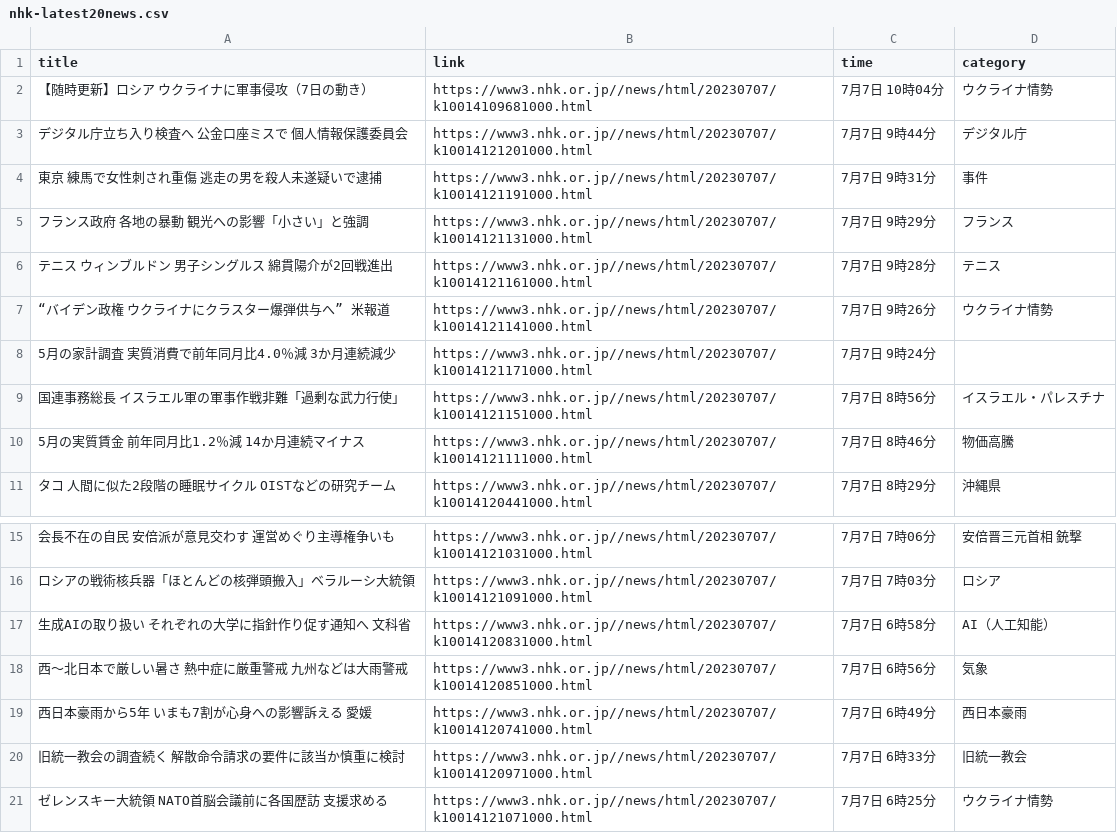
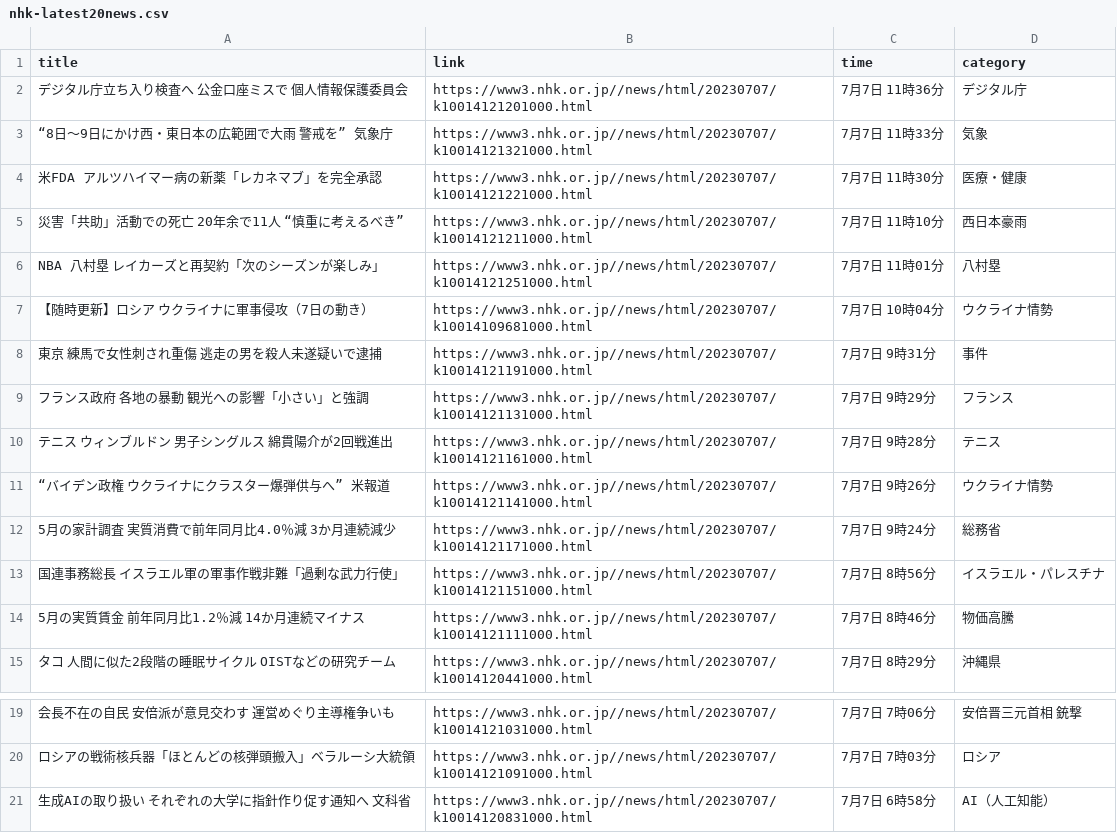
Before and after one commit to Hiromisa/autoscrape_NHK, a CSV file: nhk-latest20news.csv, drawn as a sheet; only a part is shown, gaps mark what is left out; removed rows and columns are numbered as before the commit, all else as after; the diff names each change by its address in the sheet, - before the commit and + after, or states it on an @@ line.

```diff
--- a/nhk-latest20news.csv
+++ b/nhk-latest20news.csv
+row 2: デジタル庁立ち入り検査へ 公金口座ミスで 個人情報保護委員会 | https://www3.nhk.or.jp//news/html/20230707/k10014121201000.html | 7月7日 11時36分 | デジタル庁
+row 3: “8日～9日にかけ西・東日本の広範囲で大雨 警戒を” 気象庁 | https://www3.nhk.or.jp//news/html/20230707/k10014121321000.html | 7月7日 11時33分 | 気象
+row 4: 米FDA アルツハイマー病の新薬「レカネマブ」を完全承認 | https://www3.nhk.or.jp//news/html/20230707/k10014121221000.html | 7月7日 11時30分 | 医療・健康
+row 5: 災害「共助」活動での死亡 20年余で11人 “慎重に考えるべき” | https://www3.nhk.or.jp//news/html/20230707/k10014121211000.html | 7月7日 11時10分 | 西日本豪雨
+row 6: NBA 八村塁 レイカーズと再契約「次のシーズンが楽しみ」 | https://www3.nhk.or.jp//news/html/20230707/k10014121251000.html | 7月7日 11時01分 | 八村塁
-row 3: デジタル庁立ち入り検査へ 公金口座ミスで 個人情報保護委員会 | https://www3.nhk.or.jp//news/html/20230707/k10014121201000.html | 7月7日 9時44分 | デジタル庁
-D12 (category): (empty)
+D12 (category): 総務省
-row 18: 西～北日本で厳しい暑さ 熱中症に厳重警戒 九州などは大雨警戒 | https://www3.nhk.or.jp//news/html/20230707/k10014120851000.html | 7月7日 6時56分 | 気象
-row 19: 西日本豪雨から5年 いまも7割が心身への影響訴える 愛媛 | https://www3.nhk.or.jp//news/html/20230707/k10014120741000.html | 7月7日 6時49分 | 西日本豪雨
-row 20: 旧統一教会の調査続く 解散命令請求の要件に該当か慎重に検討 | https://www3.nhk.or.jp//news/html/20230707/k10014120971000.html | 7月7日 6時33分 | 旧統一教会
-row 21: ゼレンスキー大統領 NATO首脳会議前に各国歴訪 支援求める | https://www3.nhk.or.jp//news/html/20230707/k10014121071000.html | 7月7日 6時25分 | ウクライナ情勢
```
